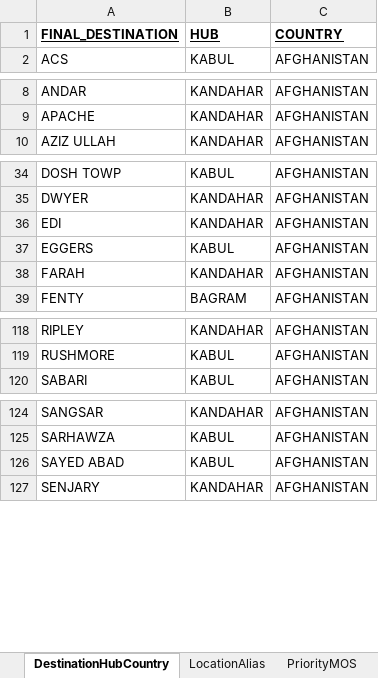
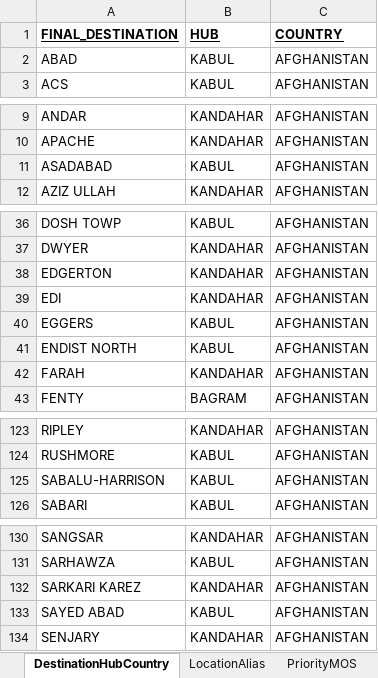
Before and after one commit to rmcnew/crcManifestProcessor, an Excel workbook: CRC_Manifest_Processor_Config.xlsx, sheet DestinationHubCountry, drawn as a sheet; only a part is shown, gaps mark what is left out; values as stored, in another font and other column widths than the file's, no borders; charts and pictures not drawn; the diff covers the shown part only; the diff names each change by its address in the sheet, - before the commit and + after, or states it on an @@ line.

```diff
--- a/CRC_Manifest_Processor_Config.xlsx (sheet DestinationHubCountry)
+++ b/CRC_Manifest_Processor_Config.xlsx (sheet DestinationHubCountry)
+row 2: ABAD | KABUL | AFGHANISTAN
+row 11: ASADABAD | KABUL | AFGHANISTAN
+row 38: EDGERTON | KANDAHAR | AFGHANISTAN
+row 41: ENDIST NORTH | KABUL | AFGHANISTAN
+row 125: SABALU-HARRISON | KABUL | AFGHANISTAN
+row 132: SARKARI KAREZ | KANDAHAR | AFGHANISTAN
```
Also changed, not shown: 1 added row, 1 moved row and 1 edited cell elsewhere in this sheet, sheet LocationAlias, charts or pictures, 7 other files.
